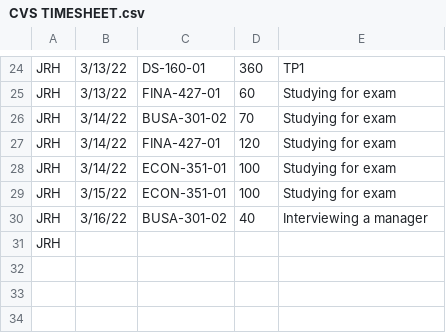
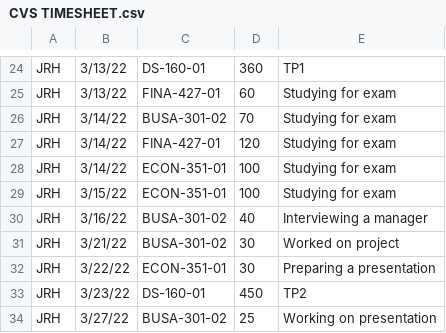
Before and after one commit to jackhuff/JRH_Timesheet_Project, a CSV file: CVS TIMESHEET.csv, drawn as a sheet; only a part is shown, gaps mark what is left out; removed rows and columns are numbered as before the commit, all else as after; the diff names each change by its address in the sheet, - before the commit and + after, or states it on an @@ line.

Commit message:
Add files via upload

```diff
--- a/CVS TIMESHEET.csv
+++ b/CVS TIMESHEET.csv
-row 31: JRH
+row 31: JRH | 3/21/22 | BUSA-301-02 | 30 | Worked on project
+row 32: JRH | 3/22/22 | ECON-351-01 | 30 | Preparing a presentation
+row 33: JRH | 3/23/22 | DS-160-01 | 450 | TP2
+row 34: JRH | 3/27/22 | BUSA-301-02 | 25 | Working on presentation
```
